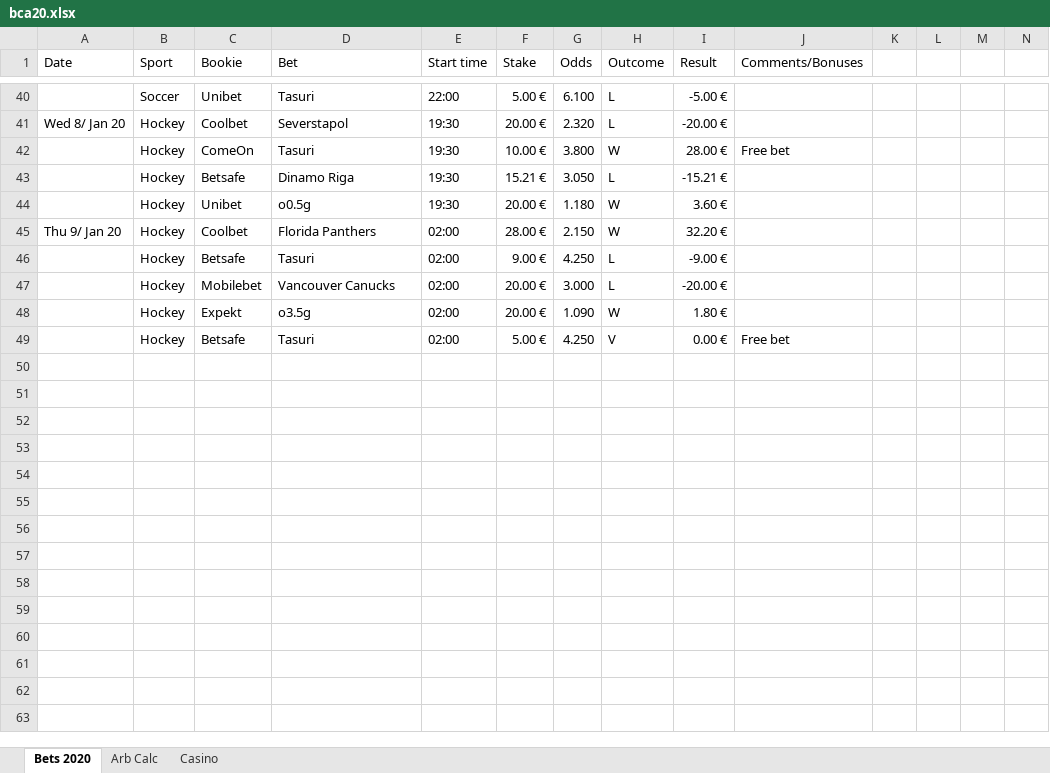
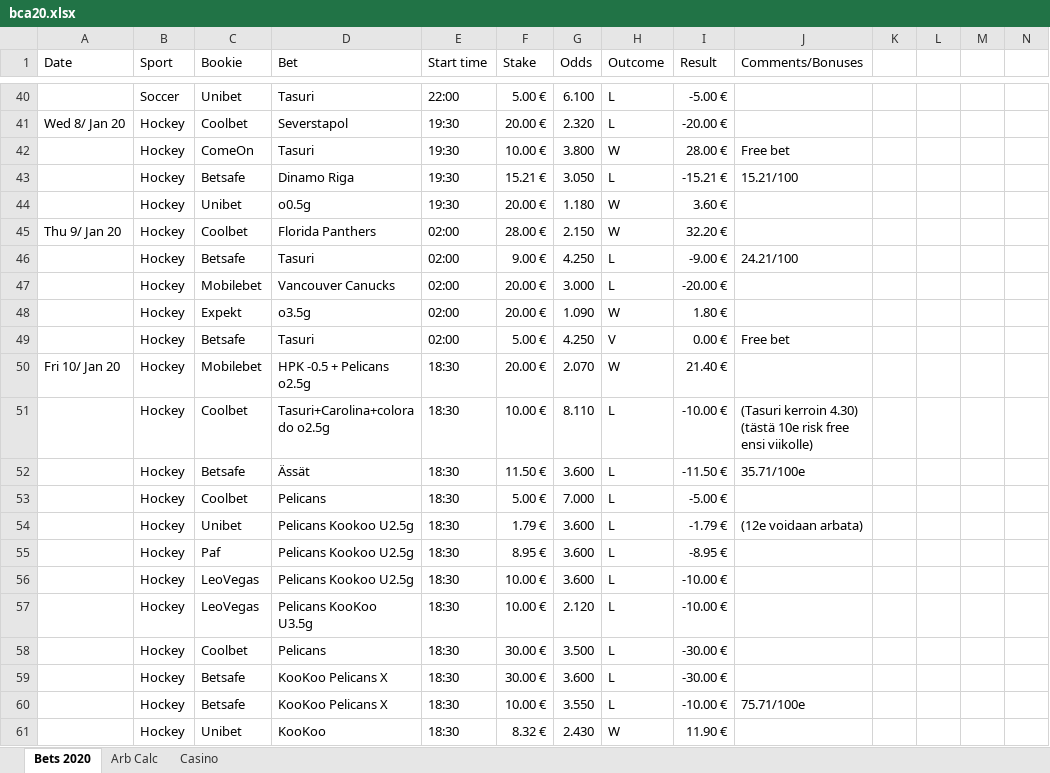
Before and after one commit to Dexcel93/betsit20, an Excel workbook: bca20.xlsx, sheet Bets 2020, drawn as a sheet; only a part is shown, gaps mark what is left out; values as stored, in another font and other column widths than the file's, no cell formats; conditional formats not drawn; rows hold the shown columns only; the diff covers the shown part only; the diff names each change by its address in the sheet, - before the commit and + after, or states it on an @@ line.

```diff
--- a/bca20.xlsx (sheet Bets 2020)
+++ b/bca20.xlsx (sheet Bets 2020)
-J43 (Comments/Bonuses): (empty)
+J43 (Comments/Bonuses): 15.21/100
-J46 (Comments/Bonuses): (empty)
+J46 (Comments/Bonuses): 24.21/100
+row 50: Fri 10/ Jan 20 | Hockey | Mobilebet | HPK -0.5 + Pelicans o2.5g | 18:30 | 20.00 € | 2.070 | W | 21.40 €
+row 51:  | Hockey | Coolbet | Tasuri+Carolina+colorado o2.5g | 18:30 | 10.00 € | 8.110 | L | -10.00 € | (Tasuri kerroin 4.30) (tästä 10e risk free ensi viikolle)
+row 52:  | Hockey | Betsafe | Ässät | 18:30 | 11.50 € | 3.600 | L | -11.50 € | 35.71/100e
+row 53:  | Hockey | Coolbet | Pelicans | 18:30 | 5.00 € | 7.000 | L | -5.00 €
+row 54:  | Hockey | Unibet | Pelicans Kookoo U2.5g | 18:30 | 1.79 € | 3.600 | L | -1.79 € | (12e voidaan arbata)
+row 55:  | Hockey | Paf | Pelicans Kookoo U2.5g | 18:30 | 8.95 € | 3.600 | L | -8.95 €
+row 56:  | Hockey | LeoVegas | Pelicans Kookoo U2.5g | 18:30 | 10.00 € | 3.600 | L | -10.00 €
+row 57:  | Hockey | LeoVegas | Pelicans KooKoo U3.5g | 18:30 | 10.00 € | 2.120 | L | -10.00 €
+row 58:  | Hockey | Coolbet | Pelicans | 18:30 | 30.00 € | 3.500 | L | -30.00 €
+row 59:  | Hockey | Betsafe | KooKoo Pelicans X | 18:30 | 30.00 € | 3.600 | L | -30.00 €
+row 60:  | Hockey | Betsafe | KooKoo Pelicans X | 18:30 | 10.00 € | 3.550 | L | -10.00 € | 75.71/100e
+row 61:  | Hockey | Unibet | KooKoo | 18:30 | 8.32 € | 2.430 | W | 11.90 €
```
Also changed, not shown: 94 added rows and 5 edited cells elsewhere in this sheet, sheet Casino, cell formats, bca19.xlsx.
